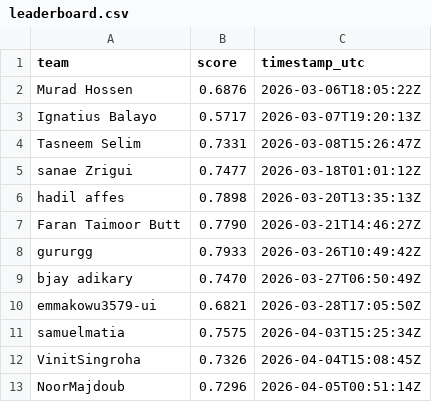
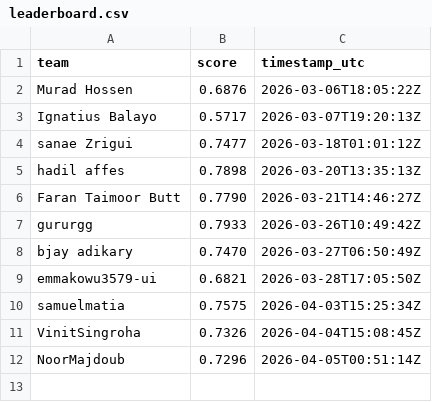
Before and after one commit to El-Ikram/OctoNode_Cup, a CSV file: docs/leaderboard.csv, drawn as a sheet.

Commit message:
Update leaderboard.csv

```diff
--- a/docs/leaderboard.csv
+++ b/docs/leaderboard.csv
@@ -3,3 +3,2 @@ Murad Hossen, 0.6876, 2026-03-06T18:05:22Z
 Ignatius Balayo, 0.5717, 2026-03-07T19:20:13Z
-Tasneem Selim, 0.7331, 2026-03-08T15:26:47Z
 sanae Zrigui, 0.7477, 2026-03-18T01:01:12Z
```
